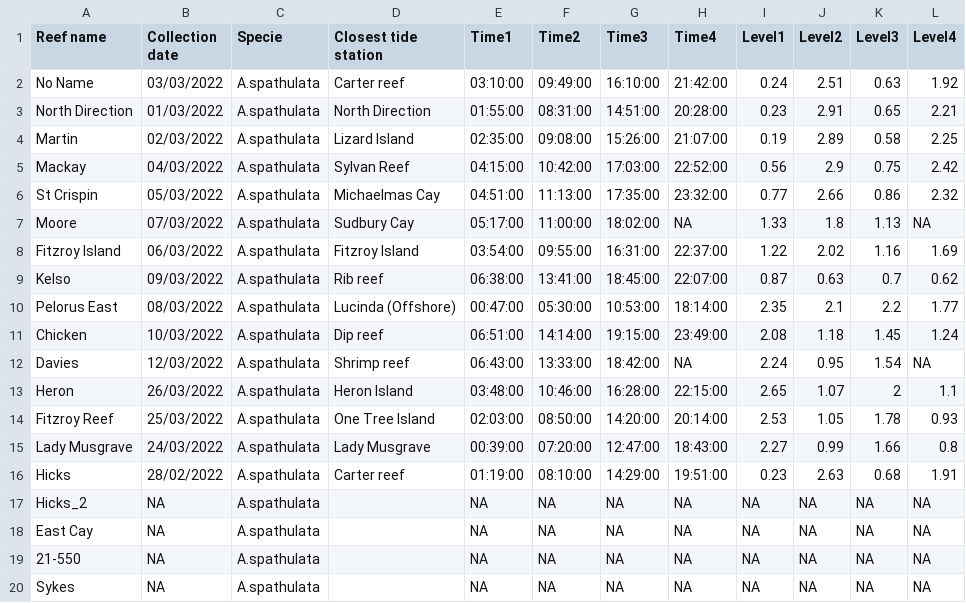
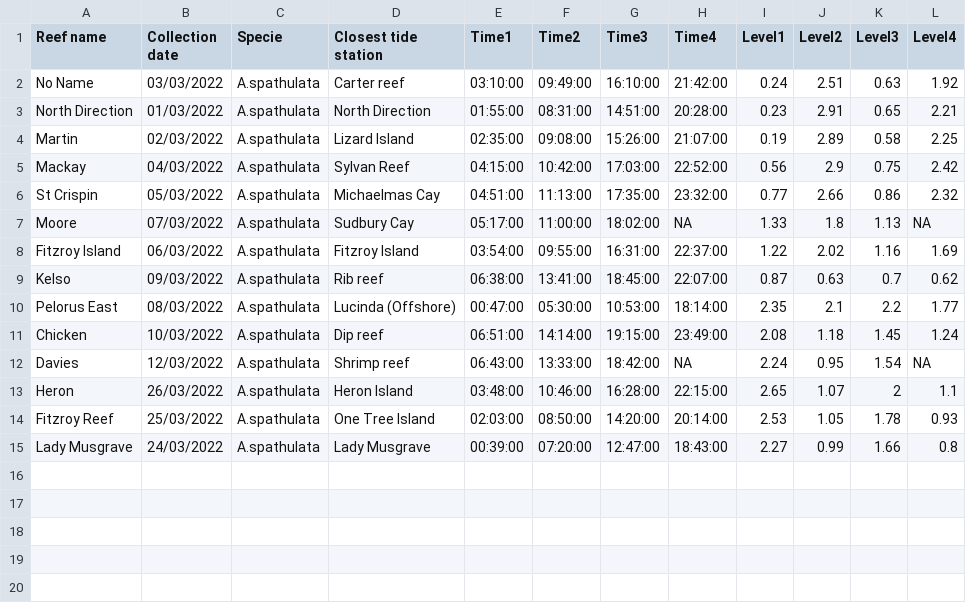
Before and after one commit to hde08/Aspat-GBR-HeatTolVar, a CSV file: Data/tide_data_ECT1_v3.csv, drawn as a sheet; the diff names each change by its address in the sheet, - before the commit and + after, or states it on an @@ line.

Commit message:
Add files via upload

```diff
--- a/Data/tide_data_ECT1_v3.csv
+++ b/Data/tide_data_ECT1_v3.csv
-row 16: Hicks | 28/02/2022 | A.spathulata | Carter reef | 01:19:00 | 08:10:00 | 14:29:00 | 19:51:00 | 0.23 | 2.63 | 0.68 | 1.91
-row 17: Hicks_2 | NA | A.spathulata |  | NA | NA | NA | NA | NA | NA | NA | NA
-row 18: East Cay | NA | A.spathulata |  | NA | NA | NA | NA | NA | NA | NA | NA
-row 19: 21-550 | NA | A.spathulata |  | NA | NA | NA | NA | NA | NA | NA | NA
-row 20: Sykes | NA | A.spathulata |  | NA | NA | NA | NA | NA | NA | NA | NA
```
